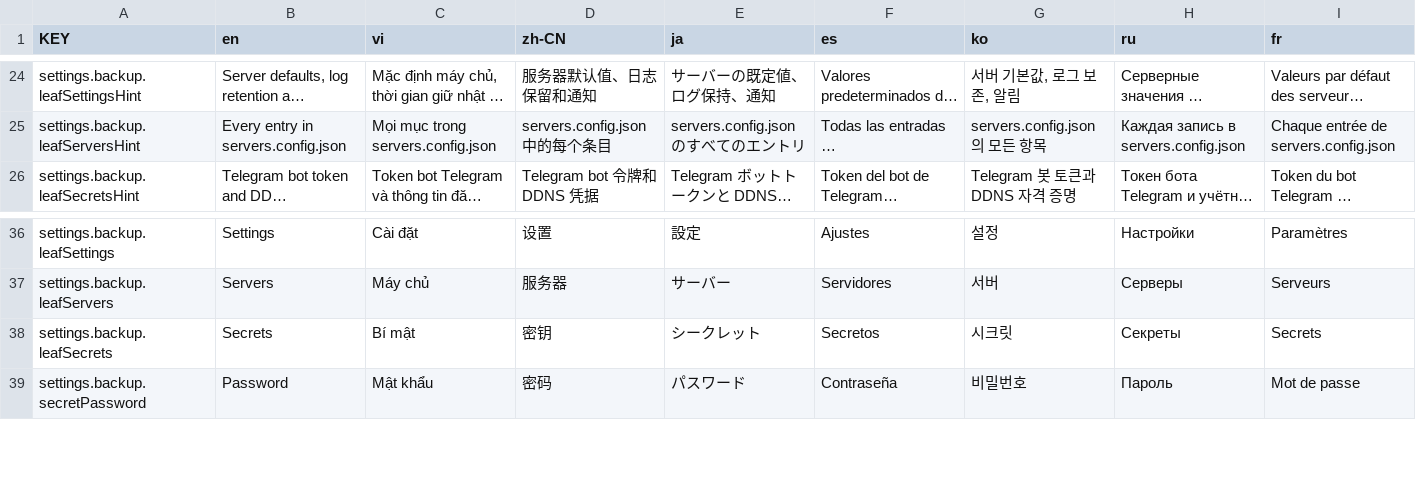
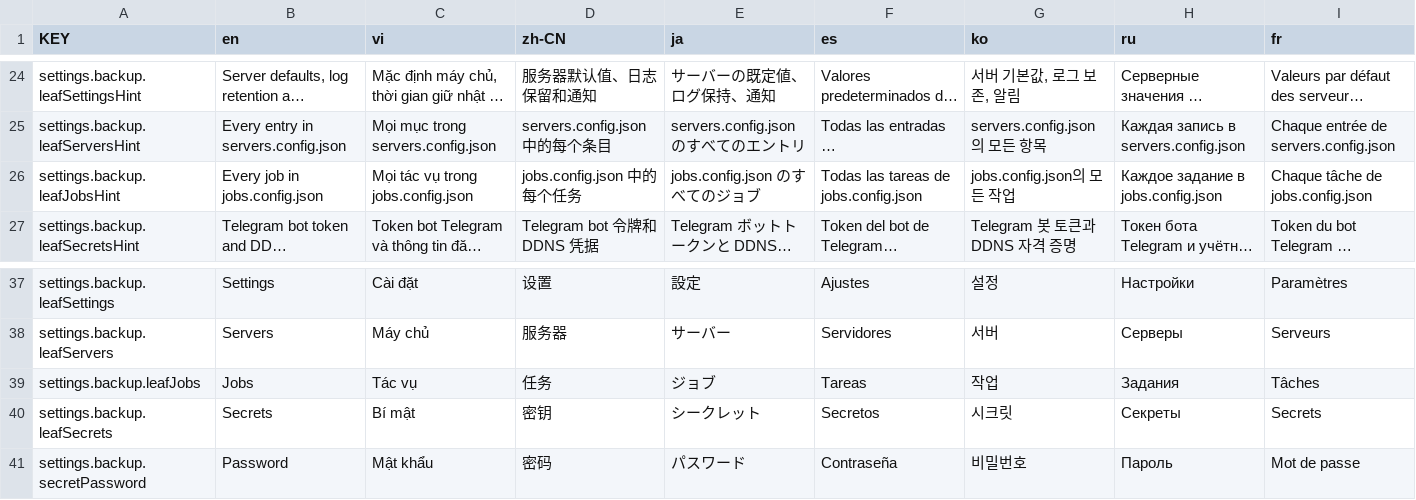
Before and after one commit to NamesMT/home-hosted, a CSV file: uis/stock/i18n/sheets/settings.backup.csv, drawn as a sheet; only a part is shown, gaps mark what is left out; long unchanged cells end in …; rows hold the shown columns only; the diff names each change by its address in the sheet, - before the commit and + after, or states it on an @@ line.

Commit message:
feat(stock): the backup tree names a workspace's jobs
The API's selection now offers `workspace:<id>:jobs`, and the tree renders from
that selection — so the leaf appears without new tree code. What the stock UI
did not have was a word for it: `kindLabel` falls through to the raw kind for
an unknown one, and the leaf hint had no case, so the row read "jobs" beside a
generic data hint.

Adds `settings.backup.leafJobs`, its `…Hint`, `settings.backups.kindJobs` and
`settings.restore.reasonInvalidJobs` (a jobs file this release cannot read is
refused, and the plan says why) in all nine languages, and the two lookups that
use them. noc-console renders the same ids from the API and needs no change;
its schedule-scope fixture gains the leaf so both UIs' trees stay pinned alike.

Version bumped for the shipped-file change: stock 2.44.14 → 2.44.15.

```diff
--- a/uis/stock/i18n/sheets/settings.backup.csv
+++ b/uis/stock/i18n/sheets/settings.backup.csv
+row 26: settings.backup.leafJobsHint | Every job in jobs.config.json | Mọi tác vụ trong jobs.config.json | jobs.config.json 中的每个任务 | jobs.config.json のすべてのジョブ | Todas las tareas de jobs.config.json | jobs.config.json의 모든 작업 | Каждое задание в jobs.config.json | Chaque tâche de jobs.config.json
+row 39: settings.backup.leafJobs | Jobs | Tác vụ | 任务 | ジョブ | Tareas | 작업 | Задания | Tâches
```
Also changed, not shown: uis/stock/i18n/sheets/settings.backups.csv, uis/stock/i18n/sheets/settings.restore.csv, 6 other files.
